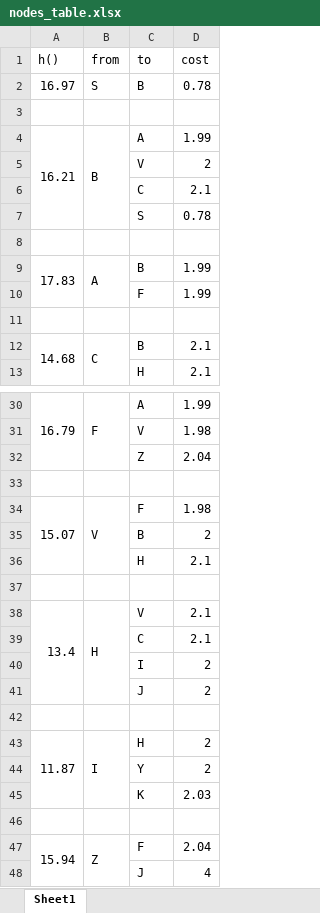
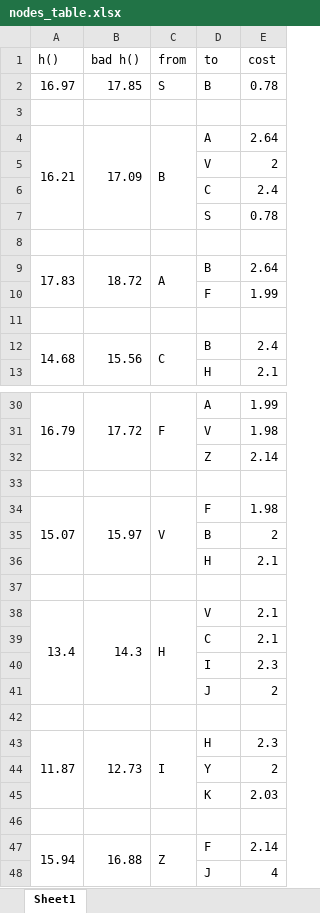
Before and after one commit to Turkialq/AIproject, an Excel workbook: nodes_table.xlsx, sheet Sheet1, drawn as a sheet; only a part is shown, gaps mark what is left out; values as stored, in another font and other column widths than the file's, no cell formats; addresses are those after the commit; the diff names each change by its address in the sheet, - before the commit and + after, or states it on an @@ line.

Commit message:
Add files via upload

```diff
--- a/nodes_table.xlsx (sheet Sheet1)
+++ b/nodes_table.xlsx (sheet Sheet1)
+column B (bad h()), rows 2-12: 17.85 |  | 17.09 |  |  |  |  | 18.72 |  |  | 15.56; rows 30-47: 17.72 |  |  |  | 15.97 |  |  |  | 14.3 |  |  |  |  | 12.73 |  |  |  | 16.88
-E4 (cost): 1.99
+E4 (cost): 2.64
-E6 (cost): 2.1
+E6 (cost): 2.4
-E9 (cost): 1.99
+E9 (cost): 2.64
-E12 (cost): 2.1
+E12 (cost): 2.4
-E32 (cost): 2.04
+E32 (cost): 2.14
-E40 (cost): 2
+E40 (cost): 2.3
-E43 (cost): 2
+E43 (cost): 2.3
-E47 (cost): 2.04
+E47 (cost): 2.14
```
Also changed, not shown: cell formats.
